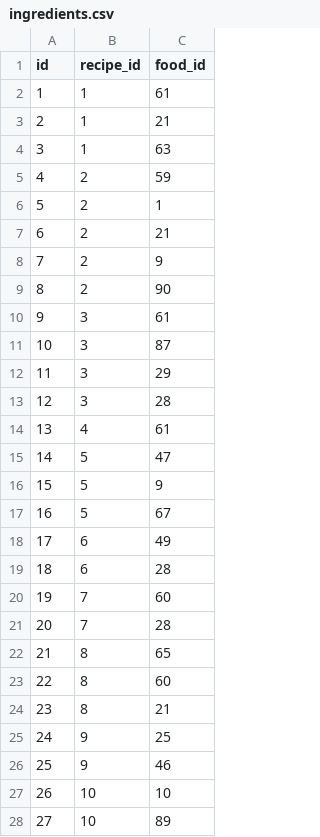
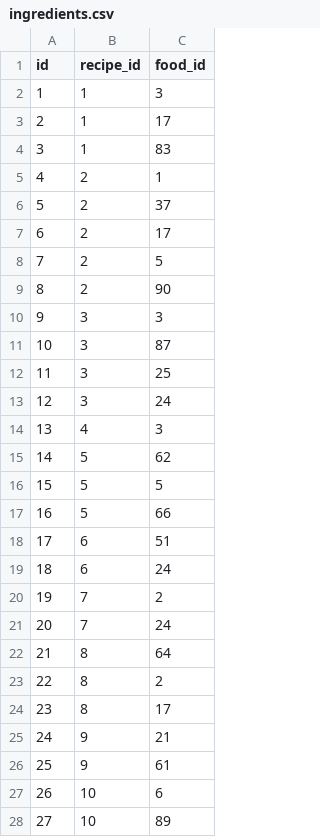
Before and after one commit to maccha0401/remember-the-pantry, a CSV file: db/seeds/ingredients.csv, drawn as a sheet; only a part is shown; the diff covers the shown part only.

```diff
--- a/db/seeds/ingredients.csv
+++ b/db/seeds/ingredients.csv
@@ -1,28 +1,28 @@
 id,recipe_id,food_id
-1,1,61
-2,1,21
-3,1,63
-4,2,59
-5,2,1
-6,2,21
-7,2,9
+1,1,3
+2,1,17
+3,1,83
+4,2,1
+5,2,37
+6,2,17
+7,2,5
 8,2,90
-9,3,61
+9,3,3
 10,3,87
-11,3,29
-12,3,28
-13,4,61
-14,5,47
-15,5,9
-16,5,67
-17,6,49
-18,6,28
-19,7,60
-20,7,28
-21,8,65
-22,8,60
-23,8,21
-24,9,25
-25,9,46
-26,10,10
+11,3,25
+12,3,24
+13,4,3
+14,5,62
+15,5,5
+16,5,66
+17,6,51
+18,6,24
+19,7,2
+20,7,24
+21,8,64
+22,8,2
+23,8,17
+24,9,21
+25,9,61
+26,10,6
 27,10,89
```
Also changed, not shown: 109 edited cells elsewhere in this file, 3 other files.
